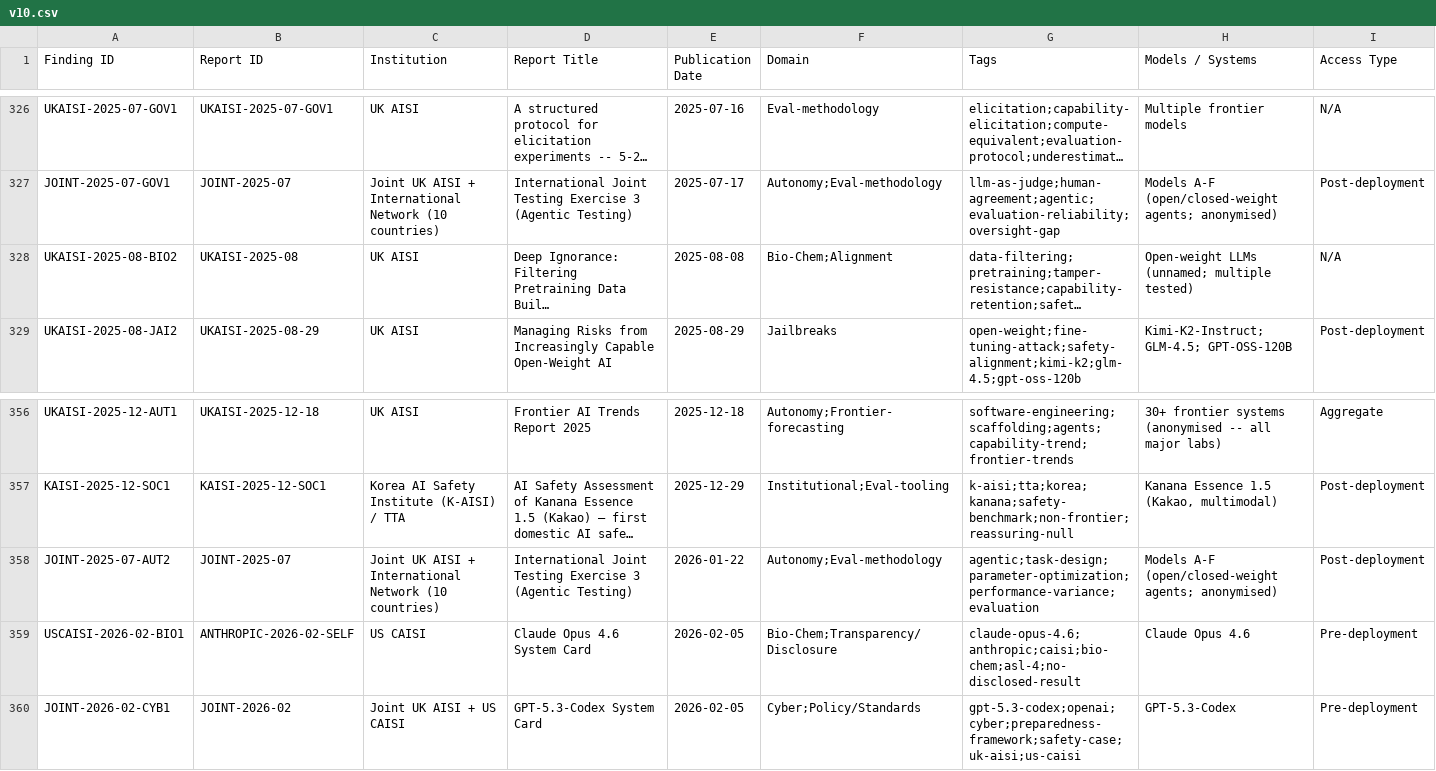
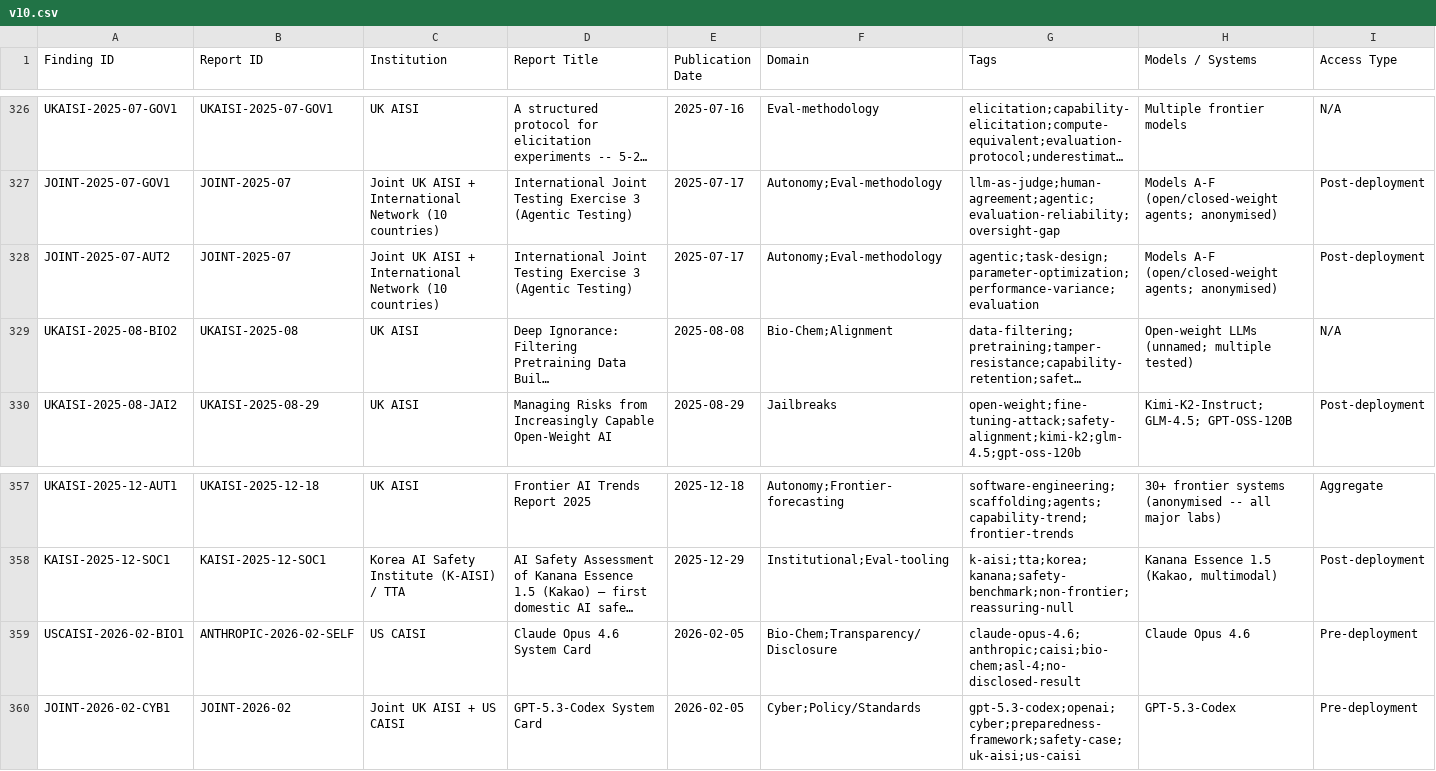
Before and after one commit to KUNALSINGH9373/evaluating-the-evaluators, a CSV file: v10.csv, drawn as a sheet; only a part is shown, gaps mark what is left out; long unchanged cells end in …; removed rows and columns are numbered as before the commit, all else as after; rows hold the shown columns only; the diff names each change by its address in the sheet, - before the commit and + after, or states it on an @@ line.

Commit message:
Resolve JOINT-2025-07 date ambiguity: canonicalize on earliest disclosure date (2025-07-17, UK AISI's original blog) per user decision; re-sort. All 8 Publication Date inconsistencies now resolved.

```diff
--- a/v10.csv
+++ b/v10.csv
+row 328: JOINT-2025-07-AUT2 | JOINT-2025-07 | Joint UK AISI + International Network (10 countries) | International Joint Testing Exercise 3 (Agentic Testing) | 2025-07-17 | Autonomy;Eval-methodology | agentic;task-design;parameter-optimization;performance-variance;evaluation | Models A-F (open/closed-weight agents; anonymised) | Post-deployment
-row 358: JOINT-2025-07-AUT2 | JOINT-2025-07 | Joint UK AISI + International Network (10 countries) | International Joint Testing Exercise 3 (Agentic Testing) | 2026-01-22 | Autonomy;Eval-methodology | agentic;task-design;parameter-optimization;performance-variance;evaluation | Models A-F (open/closed-weight agents; anonymised) | Post-deployment
```
